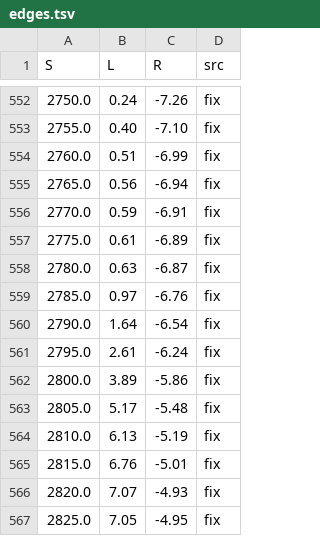
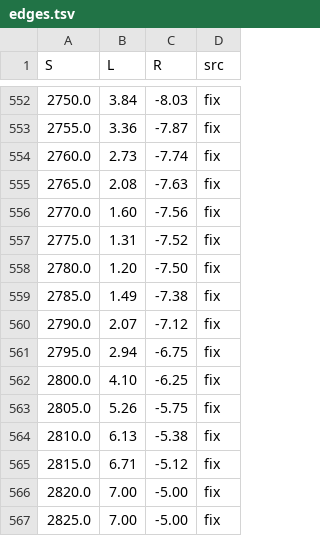
Before and after one commit to lapsar/apex26, a TSV file: tools/baku-scan/edges.tsv, drawn as a sheet; only a part is shown, gaps mark what is left out; the diff covers the shown part only.

```diff
--- a/tools/baku-scan/edges.tsv
+++ b/tools/baku-scan/edges.tsv
@@ -552,16 +552,16 @@ S	L	R	src
-2750.0	0.24	-7.26	fix
-2755.0	0.40	-7.10	fix
-2760.0	0.51	-6.99	fix
-2765.0	0.56	-6.94	fix
-2770.0	0.59	-6.91	fix
-2775.0	0.61	-6.89	fix
-2780.0	0.63	-6.87	fix
-2785.0	0.97	-6.76	fix
-2790.0	1.64	-6.54	fix
-2795.0	2.61	-6.24	fix
-2800.0	3.89	-5.86	fix
-2805.0	5.17	-5.48	fix
-2810.0	6.13	-5.19	fix
-2815.0	6.76	-5.01	fix
-2820.0	7.07	-4.93	fix
-2825.0	7.05	-4.95	fix
+2750.0	3.84	-8.03	fix
+2755.0	3.36	-7.87	fix
+2760.0	2.73	-7.74	fix
+2765.0	2.08	-7.63	fix
+2770.0	1.60	-7.56	fix
+2775.0	1.31	-7.52	fix
+2780.0	1.20	-7.50	fix
+2785.0	1.49	-7.38	fix
+2790.0	2.07	-7.12	fix
+2795.0	2.94	-6.75	fix
+2800.0	4.10	-6.25	fix
+2805.0	5.26	-5.75	fix
+2810.0	6.13	-5.38	fix
+2815.0	6.71	-5.12	fix
+2820.0	7.00	-5.00	fix
+2825.0	7.00	-5.00	fix
```
Also changed, not shown: 36 edited cells elsewhere in this file, tools/baku-scan/az-center-width.tsv, tools/baku-scan/edges_fix.tsv, 24 other files.
